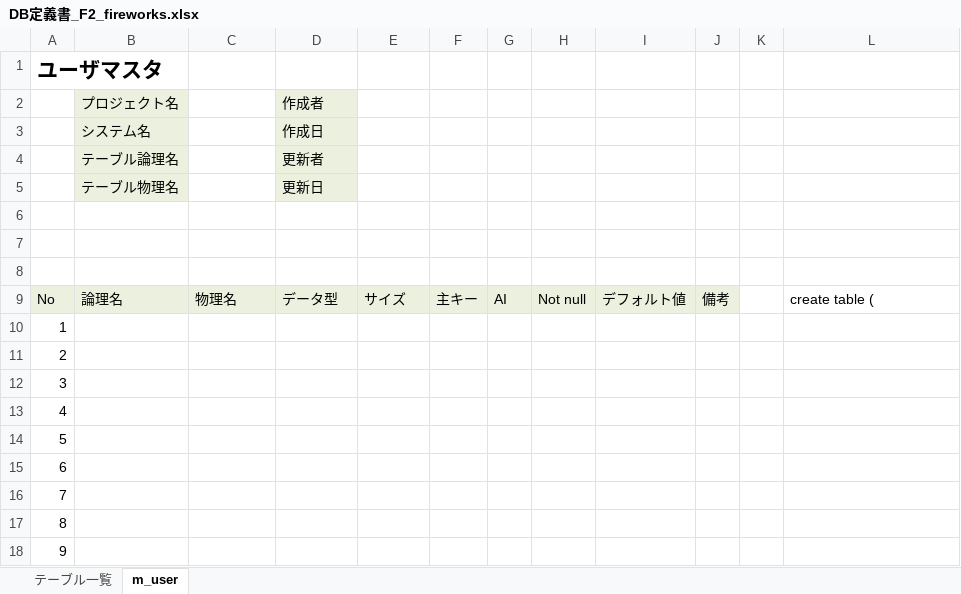
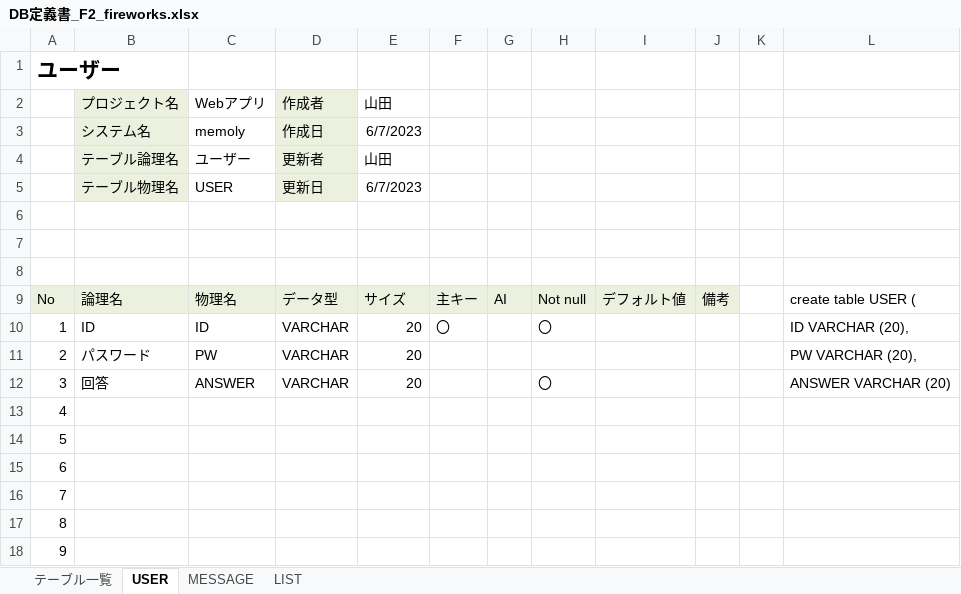
Before and after one commit to dojo2023/F-2, an Excel workbook: doc/DB定義書/DB定義書_F2_fireworks.xlsx, sheet USER, drawn as a sheet; only a part is shown; values as stored, in another font and other column widths than the file's, no borders; the diff names each change by its address in the sheet, - before the commit and + after, or states it on an @@ line.

```diff
--- a/doc/DB定義書/DB定義書_F2_fireworks.xlsx (sheet USER)
+++ b/doc/DB定義書/DB定義書_F2_fireworks.xlsx (sheet USER)
-sheet tab: m_user
+sheet tab: USER
+sheet tab: MESSAGE
+sheet tab: LIST
-A1: ユーザマスタ
+A1: ユーザー
-C2: (empty)
+C2: Webアプリ
-E2: (empty)
+E2: 山田
-C3: (empty)
+C3: memoly
-E3: (empty)
+E3: 6/7/2023
-C4: (empty)
+C4: ユーザー
-E4: (empty)
+E4: 山田
-C5: (empty)
+C5: USER
-E5: (empty)
+E5: 6/7/2023
-L9: create table (
+L9: create table USER (
-B10: (empty)
+B10: ID
-C10: (empty)
+C10: ID
-D10:D12: (empty)
+D10:D12: VARCHAR
-E10:E12: (empty)
+E10:E12: 20
-F10: (empty)
+F10: 〇
-H10: (empty)
+H10: 〇
-L10: (empty)
+L10: ID VARCHAR (20),
-B11: (empty)
+B11: パスワード
-C11: (empty)
+C11: PW
-L11: (empty)
+L11: PW VARCHAR (20),
-B12: (empty)
+B12: 回答
-C12: (empty)
+C12: ANSWER
-H12: (empty)
+H12: 〇
-L12: (empty)
+L12: ANSWER VARCHAR (20)
```
Also changed, not shown: sheet テーブル一覧.
